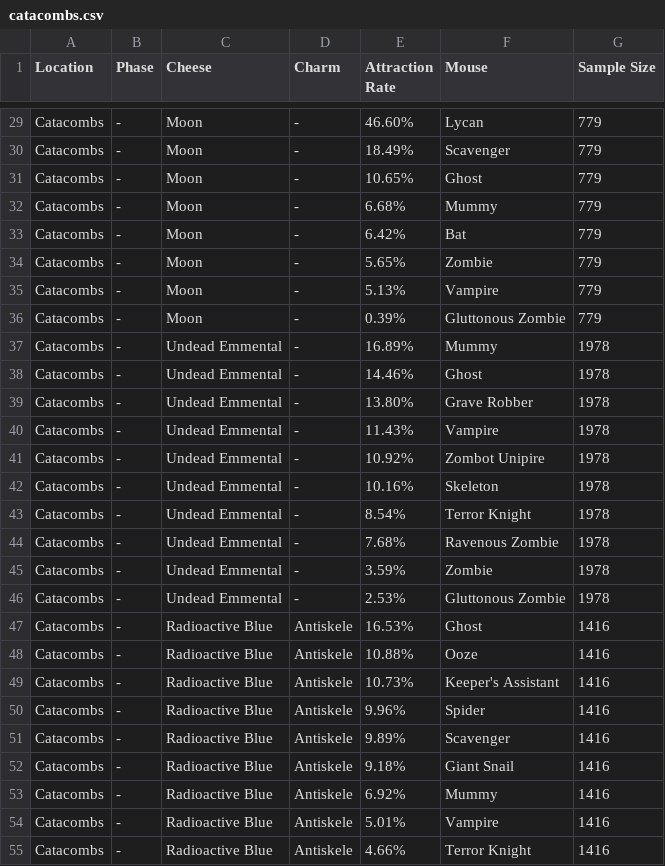
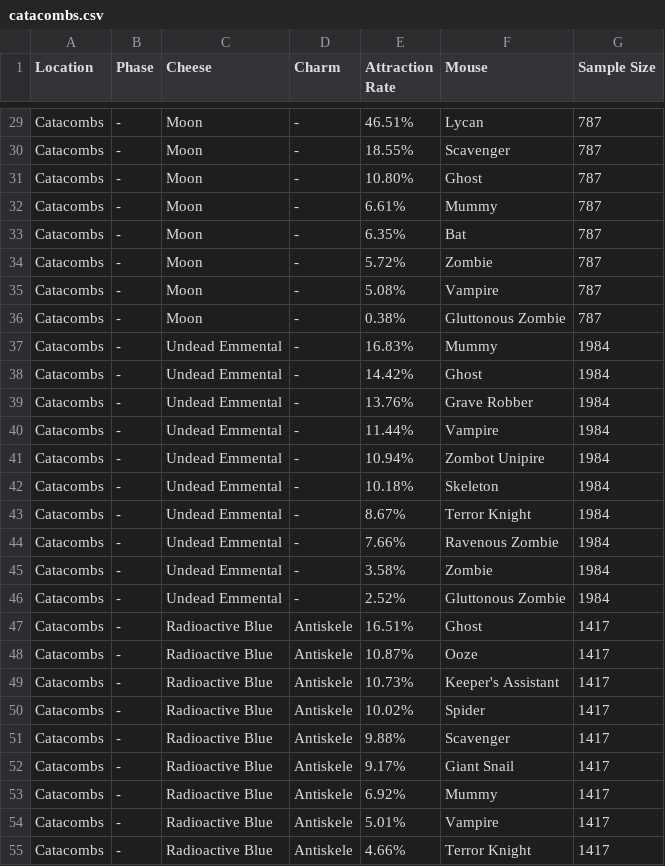
Before and after one commit to vakilkunal/MH-Tools, a CSV file: data/pop-csv/catacombs.csv, drawn as a sheet; only a part is shown, gaps mark what is left out; the diff covers the shown part only.

```diff
--- a/data/pop-csv/catacombs.csv
+++ b/data/pop-csv/catacombs.csv
@@ -29,27 +29,27 @@
-"Catacombs","-","Moon","-","46.60%","Lycan",779
-"Catacombs","-","Moon","-","18.49%","Scavenger",779
-"Catacombs","-","Moon","-","10.65%","Ghost",779
-"Catacombs","-","Moon","-","6.68%","Mummy",779
-"Catacombs","-","Moon","-","6.42%","Bat",779
-"Catacombs","-","Moon","-","5.65%","Zombie",779
-"Catacombs","-","Moon","-","5.13%","Vampire",779
-"Catacombs","-","Moon","-","0.39%","Gluttonous Zombie",779
-"Catacombs","-","Undead Emmental","-","16.89%","Mummy",1978
-"Catacombs","-","Undead Emmental","-","14.46%","Ghost",1978
-"Catacombs","-","Undead Emmental","-","13.80%","Grave Robber",1978
-"Catacombs","-","Undead Emmental","-","11.43%","Vampire",1978
-"Catacombs","-","Undead Emmental","-","10.92%","Zombot Unipire",1978
-"Catacombs","-","Undead Emmental","-","10.16%","Skeleton",1978
-"Catacombs","-","Undead Emmental","-","8.54%","Terror Knight",1978
-"Catacombs","-","Undead Emmental","-","7.68%","Ravenous Zombie",1978
-"Catacombs","-","Undead Emmental","-","3.59%","Zombie",1978
-"Catacombs","-","Undead Emmental","-","2.53%","Gluttonous Zombie",1978
-"Catacombs","-","Radioactive Blue","Antiskele","16.53%","Ghost",1416
-"Catacombs","-","Radioactive Blue","Antiskele","10.88%","Ooze",1416
-"Catacombs","-","Radioactive Blue","Antiskele","10.73%","Keeper's Assistant",1416
-"Catacombs","-","Radioactive Blue","Antiskele","9.96%","Spider",1416
-"Catacombs","-","Radioactive Blue","Antiskele","9.89%","Scavenger",1416
-"Catacombs","-","Radioactive Blue","Antiskele","9.18%","Giant Snail",1416
-"Catacombs","-","Radioactive Blue","Antiskele","6.92%","Mummy",1416
-"Catacombs","-","Radioactive Blue","Antiskele","5.01%","Vampire",1416
-"Catacombs","-","Radioactive Blue","Antiskele","4.66%","Terror Knight",1416
+"Catacombs","-","Moon","-","46.51%","Lycan",787
+"Catacombs","-","Moon","-","18.55%","Scavenger",787
+"Catacombs","-","Moon","-","10.80%","Ghost",787
+"Catacombs","-","Moon","-","6.61%","Mummy",787
+"Catacombs","-","Moon","-","6.35%","Bat",787
+"Catacombs","-","Moon","-","5.72%","Zombie",787
+"Catacombs","-","Moon","-","5.08%","Vampire",787
+"Catacombs","-","Moon","-","0.38%","Gluttonous Zombie",787
+"Catacombs","-","Undead Emmental","-","16.83%","Mummy",1984
+"Catacombs","-","Undead Emmental","-","14.42%","Ghost",1984
+"Catacombs","-","Undead Emmental","-","13.76%","Grave Robber",1984
+"Catacombs","-","Undead Emmental","-","11.44%","Vampire",1984
+"Catacombs","-","Undead Emmental","-","10.94%","Zombot Unipire",1984
+"Catacombs","-","Undead Emmental","-","10.18%","Skeleton",1984
+"Catacombs","-","Undead Emmental","-","8.67%","Terror Knight",1984
+"Catacombs","-","Undead Emmental","-","7.66%","Ravenous Zombie",1984
+"Catacombs","-","Undead Emmental","-","3.58%","Zombie",1984
+"Catacombs","-","Undead Emmental","-","2.52%","Gluttonous Zombie",1984
+"Catacombs","-","Radioactive Blue","Antiskele","16.51%","Ghost",1417
+"Catacombs","-","Radioactive Blue","Antiskele","10.87%","Ooze",1417
+"Catacombs","-","Radioactive Blue","Antiskele","10.73%","Keeper's Assistant",1417
+"Catacombs","-","Radioactive Blue","Antiskele","10.02%","Spider",1417
+"Catacombs","-","Radioactive Blue","Antiskele","9.88%","Scavenger",1417
+"Catacombs","-","Radioactive Blue","Antiskele","9.17%","Giant Snail",1417
+"Catacombs","-","Radioactive Blue","Antiskele","6.92%","Mummy",1417
+"Catacombs","-","Radioactive Blue","Antiskele","5.01%","Vampire",1417
+"Catacombs","-","Radioactive Blue","Antiskele","4.66%","Terror Knight",1417
```
Also changed, not shown: 86 edited cells elsewhere in this file, data/pop-csv/cantera-quarry.csv, data/pop-csv/fort-rox.csv, 14 other files.
